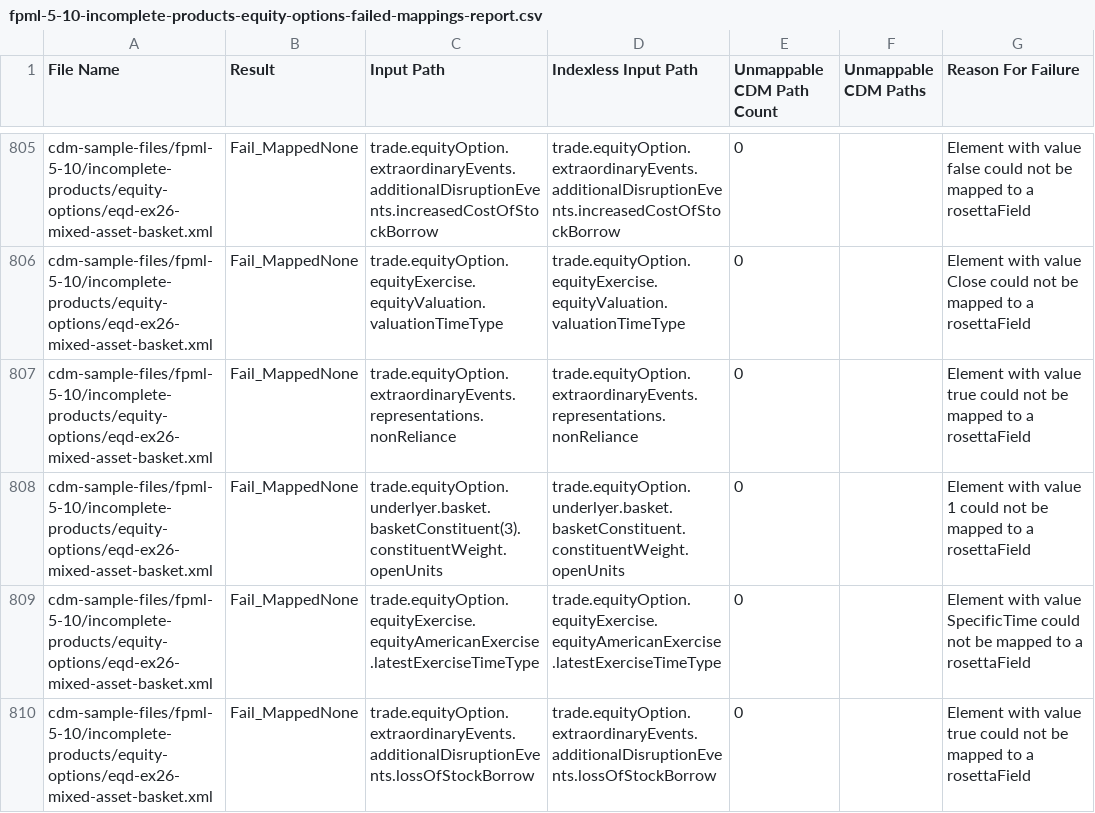
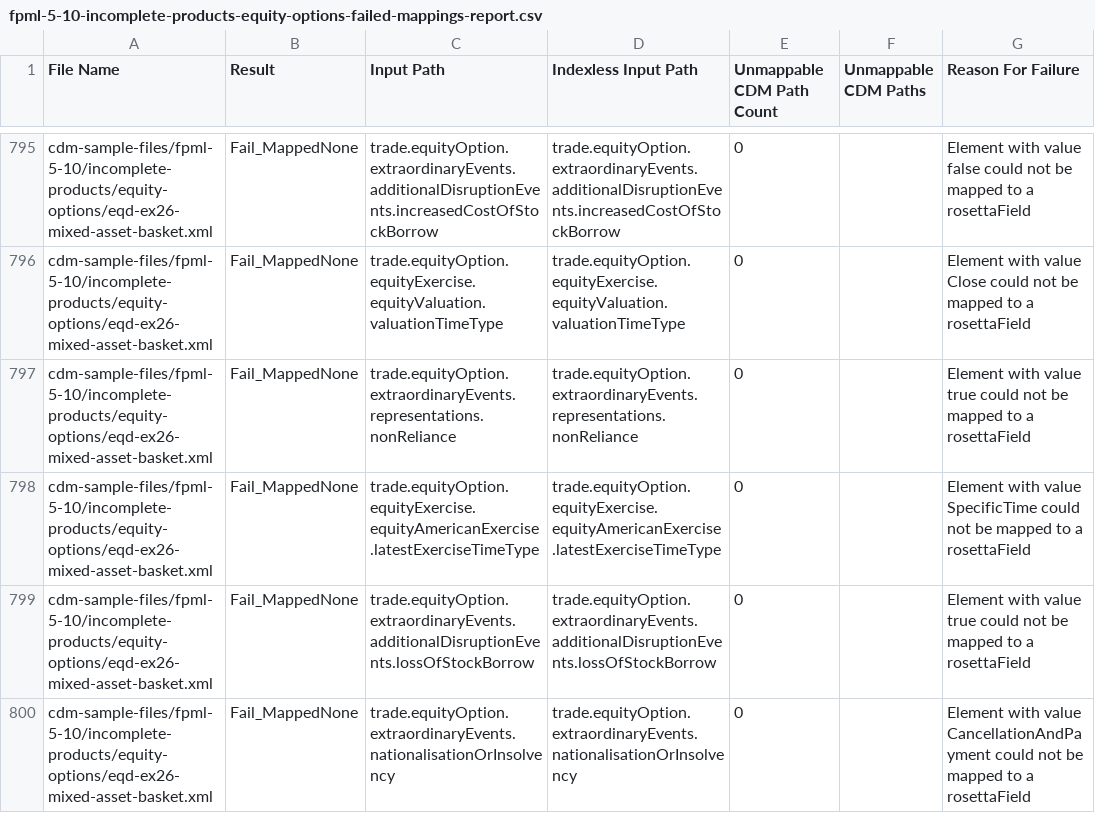
Before and after one commit to rosetta-models/common-domain-model, a CSV file: rosetta-source/src/main/resources/mapping-analytics/fpml-5-10-incomplete-products-equity-options-failed-mappings-report.csv, drawn as a sheet; only a part is shown, gaps mark what is left out; the shorter side is filled out with more unchanged rows; the diff covers the shown part only.

```diff
--- a/rosetta-source/src/main/resources/mapping-analytics/fpml-5-10-incomplete-products-equity-options-failed-mappings-report.csv
+++ b/rosetta-source/src/main/resources/mapping-analytics/fpml-5-10-incomplete-products-equity-options-failed-mappings-report.csv
@@ -807,3 +797,2 @@ cdm-sample-files/fpml-5-10/incomplete-products/equity-options/eqd-ex26-mixed-ass
 cdm-sample-files/fpml-5-10/incomplete-products/equity-options/eqd-ex26-mixed-asset-basket.xml,Fail_MappedNone,trade.equityOption.extraordinaryEvents.representations.nonReliance,trade.equityOption.extraordinaryEvents.representations.nonReliance,0,,Element with value true could not be mapped to a rosettaField
-cdm-sample-files/fpml-5-10/incomplete-products/equity-options/eqd-ex26-mixed-asset-basket.xml,Fail_MappedNone,trade.equityOption.underlyer.basket.basketConstituent(3).constituentWeight.openUnits,trade.equityOption.underlyer.basket.basketConstituent.constituentWeight.openUnits,0,,Element with value 1 could not be mapped to a rosettaField
 cdm-sample-files/fpml-5-10/incomplete-products/equity-options/eqd-ex26-mixed-asset-basket.xml,Fail_MappedNone,trade.equityOption.equityExercise.equityAmericanExercise.latestExerciseTimeType,trade.equityOption.equityExercise.equityAmericanExercise.latestExerciseTimeType,0,,Element with value SpecificTime could not be mapped to a rosettaField
```
Also changed, not shown: 12 removed rows elsewhere in this file, rosetta-source/src/main/resources/mapping-analytics/fpml-5-10-incomplete-products-equity-options-aggregated-mapping-failure-report.csv, rosetta-source/src/main/resources/mapping-analytics/fpml-5-10-incomplete-products-equity-swaps-aggregated-mapping-failure-report.csv, 56 other files.
